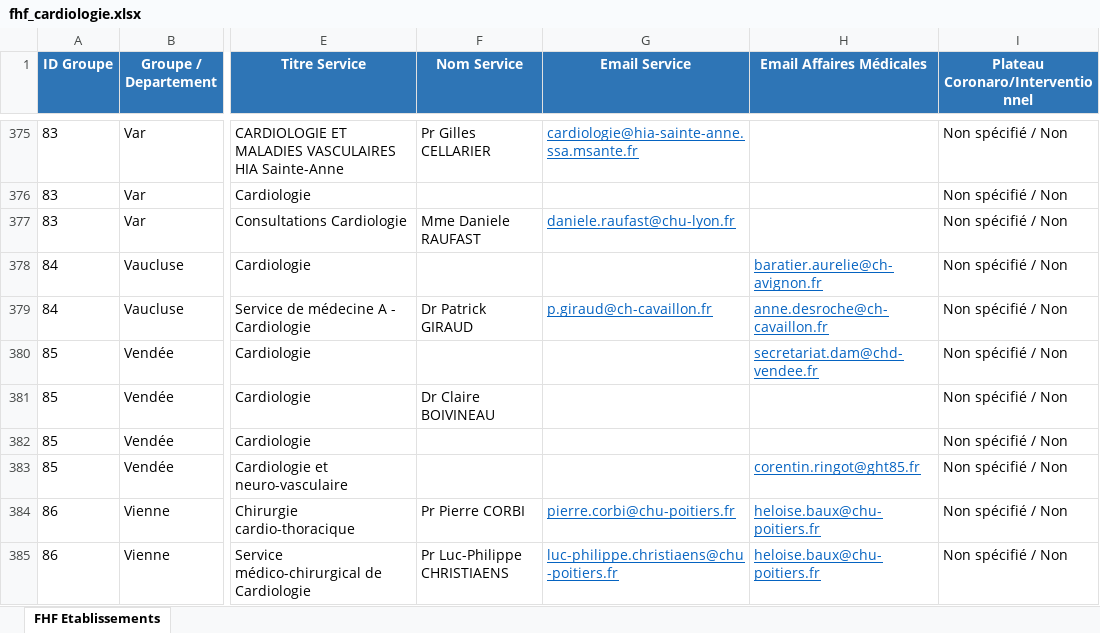
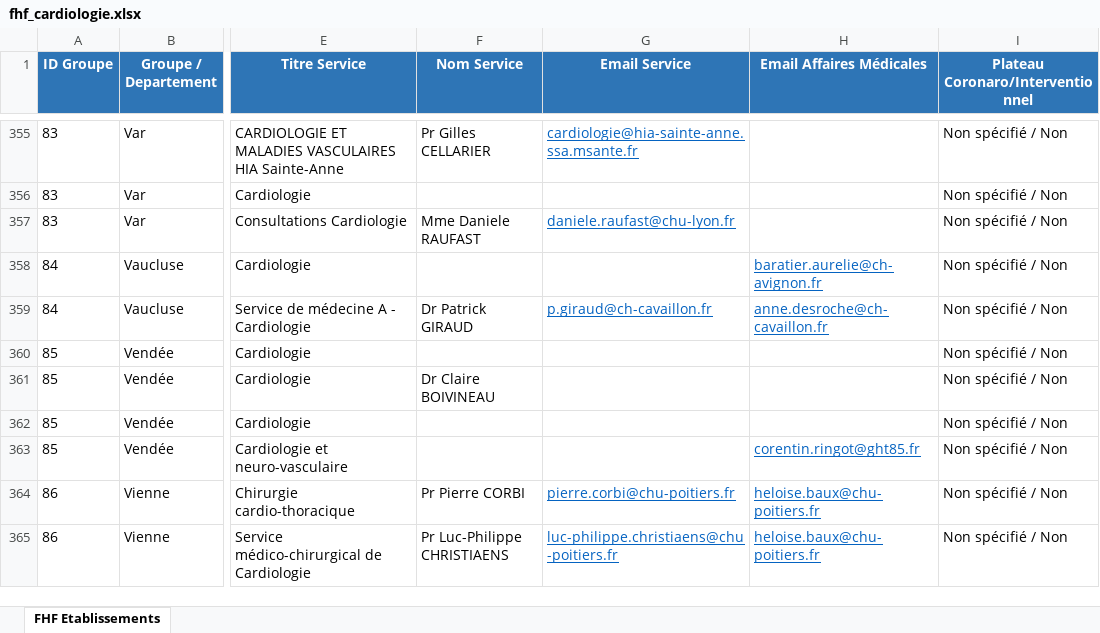
Before and after one commit to rachadkm-ai/scrap, an Excel workbook: fhf_cardiologie.xlsx, sheet FHF Etablissements, drawn as a sheet; only a part is shown, gaps mark what is left out; values as stored, in another font and other column widths than the file's, no borders; addresses are those after the commit; the diff covers the shown part only; the diff names each change by its address in the sheet, - before the commit and + after, or states it on an @@ line.

```diff
--- a/fhf_cardiologie.xlsx (sheet FHF Etablissements)
+++ b/fhf_cardiologie.xlsx (sheet FHF Etablissements)
-H360 (Email Affaires Médicales): secretariat.dam@chd-vendee.fr
+H360 (Email Affaires Médicales): (empty)
```
Also changed, not shown: 21 removed rows elsewhere in this sheet, 2 other files.
